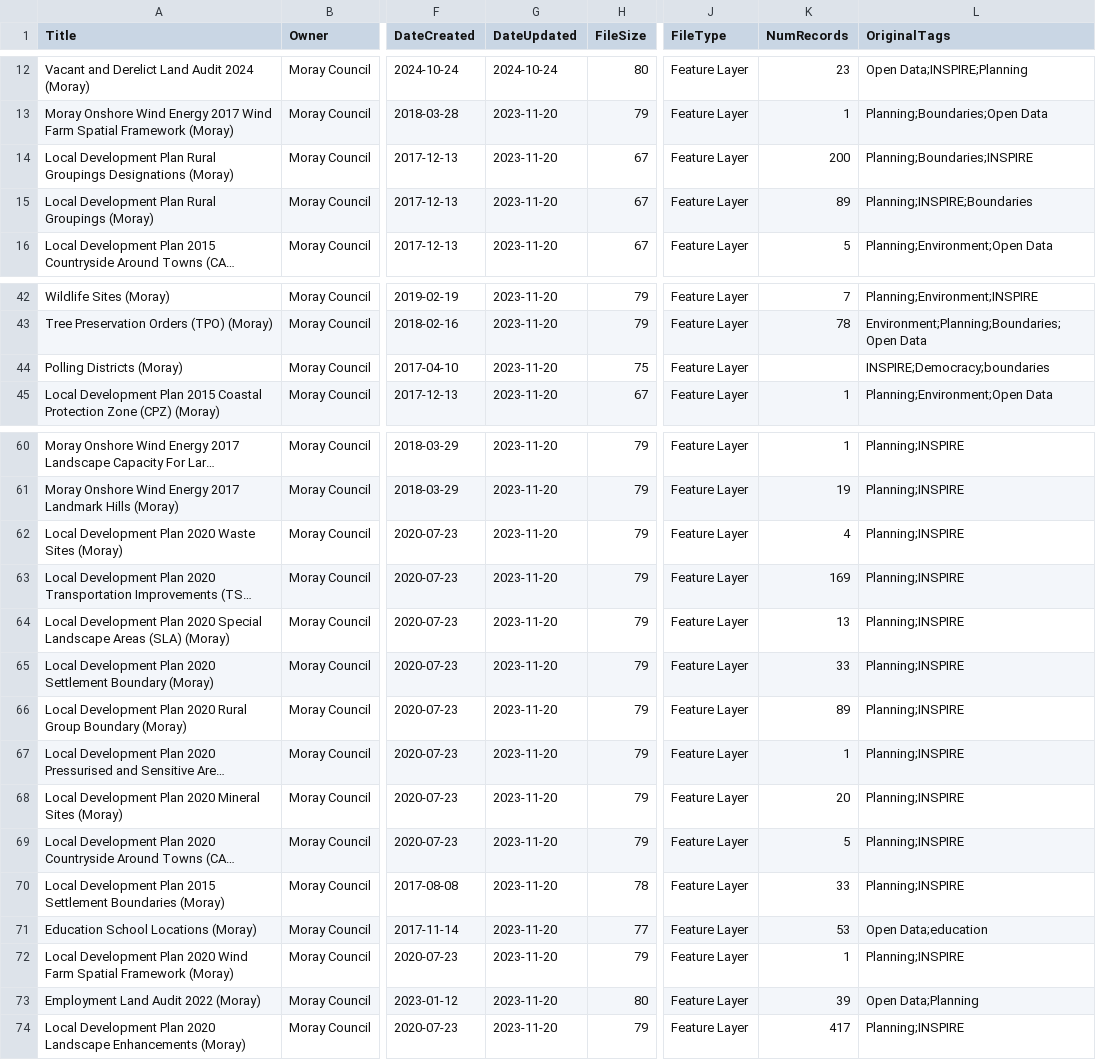
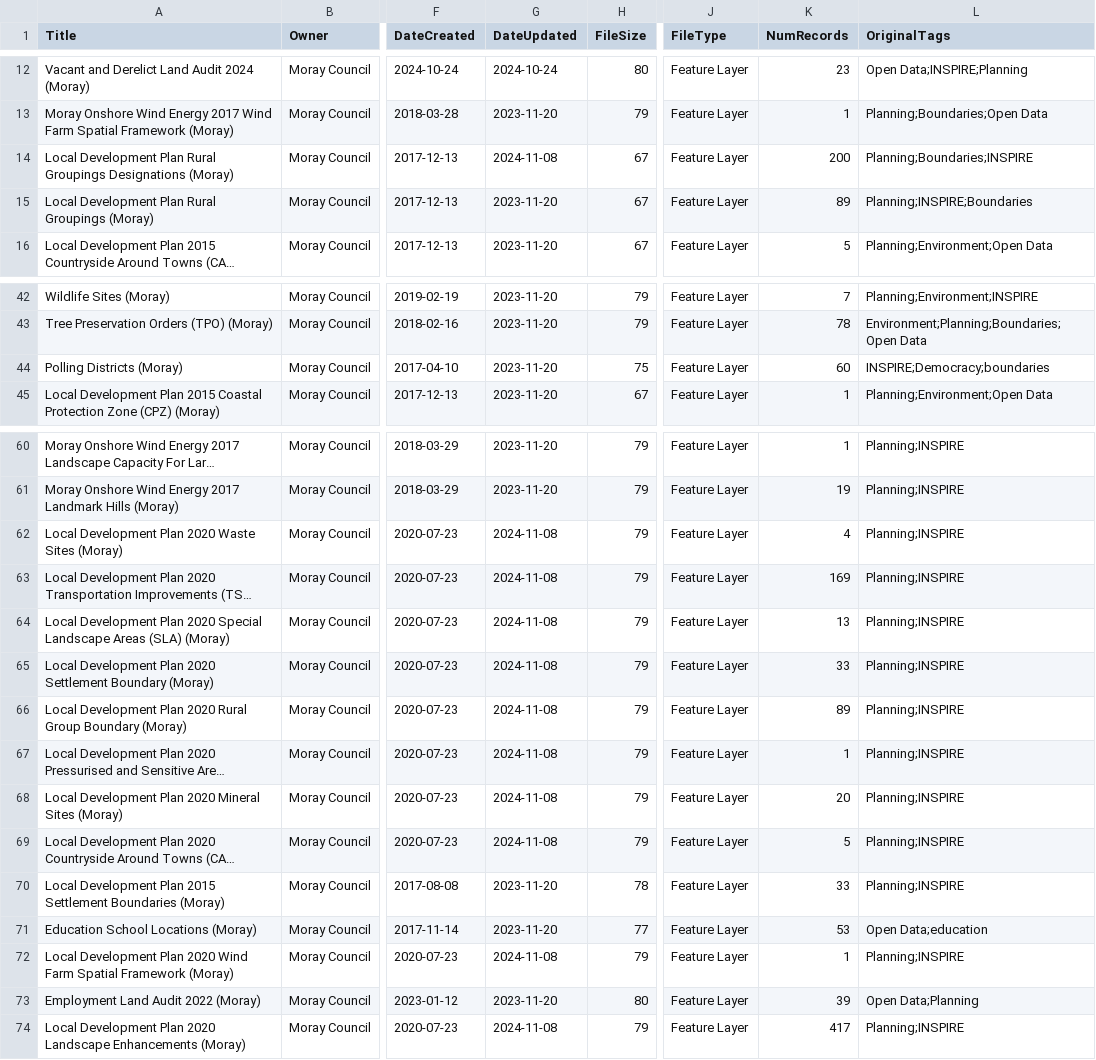
Before and after one commit to OpenDataScotland/the_od_bods, a CSV file: data/arcgis/moray.csv, drawn as a sheet; only a part is shown, gaps mark what is left out; long unchanged cells end in …; the diff names each change by its address in the sheet, - before the commit and + after, or states it on an @@ line.

```diff
--- a/data/arcgis/moray.csv
+++ b/data/arcgis/moray.csv
-G14 (DateUpdated): 2023-11-20
+G14 (DateUpdated): 2024-11-08
-K44 (NumRecords): (empty)
+K44 (NumRecords): 60
-G62:G69 (DateUpdated): 2023-11-20
+G62:G69 (DateUpdated): 2024-11-08
-G72 (DateUpdated): 2023-11-20
+G72 (DateUpdated): 2024-11-08
-G74 (DateUpdated): 2023-11-20
+G74 (DateUpdated): 2024-11-08
```
Also changed, not shown: data/USMART/Cycling Scotland.csv, data/USMART/Dumfries and Galloway Council.csv, 9 other files.
